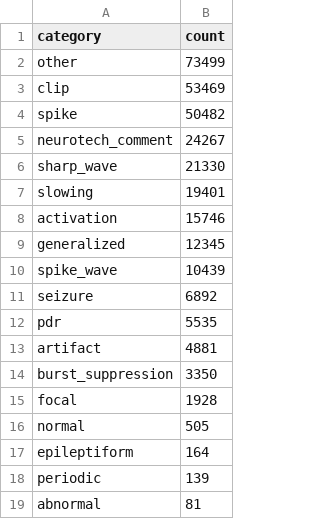
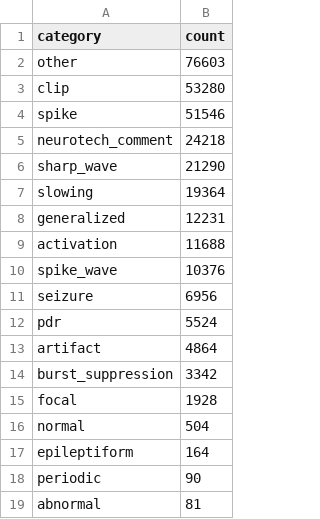
Before and after one commit to bdsp-core/Neurotech-EEG-Wrangling, a CSV file: output/s3_annotation_categories.csv, drawn as a sheet.

```diff
--- a/output/s3_annotation_categories.csv
+++ b/output/s3_annotation_categories.csv
@@ -1,19 +1,19 @@
 category,count
-other,73499
-clip,53469
-spike,50482
-neurotech_comment,24267
-sharp_wave,21330
-slowing,19401
-activation,15746
-generalized,12345
-spike_wave,10439
-seizure,6892
-pdr,5535
-artifact,4881
-burst_suppression,3350
+other,76603
+clip,53280
+spike,51546
+neurotech_comment,24218
+sharp_wave,21290
+slowing,19364
+generalized,12231
+activation,11688
+spike_wave,10376
+seizure,6956
+pdr,5524
+artifact,4864
+burst_suppression,3342
 focal,1928
-normal,505
+normal,504
 epileptiform,164
-periodic,139
+periodic,90
 abnormal,81
```
Also changed, not shown: 31 other files.
